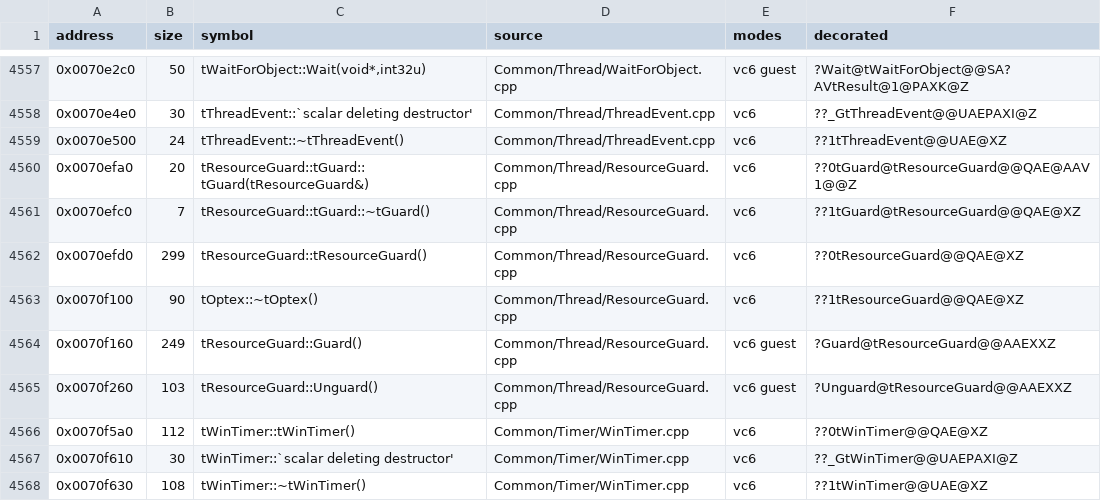
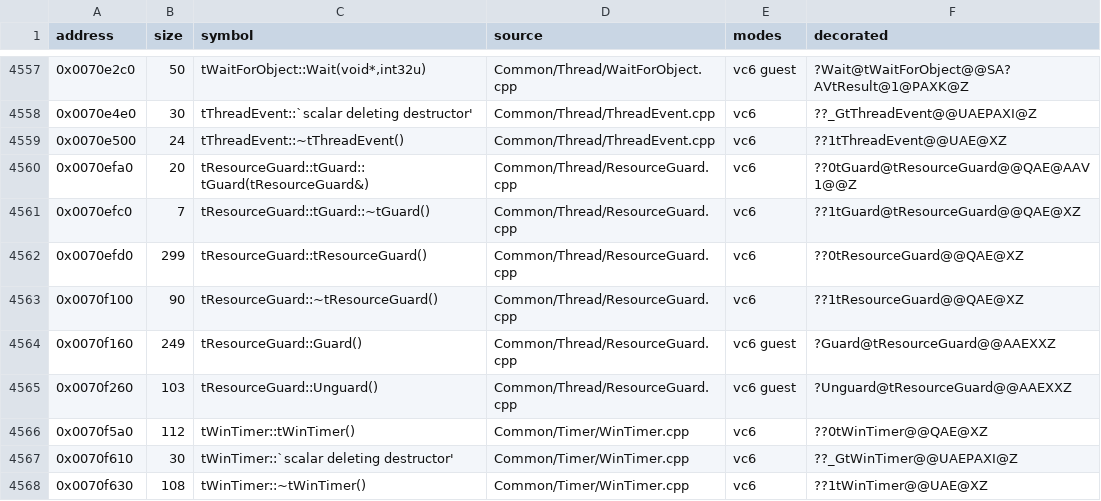
Before and after one commit to marinohardin/SFC2-decomp, a TSV file: op/manifest.tsv, drawn as a sheet; only a part is shown, gaps mark what is left out.

Commit message:
fix(op): claim 0x0070f100 on tResourceGuard's destructor
The object emits ??1tResourceGuard@@QAE@XZ there and no tOptex
destructor of its own; the annotation sat on the inline tOptex
destructor below it. Line count unchanged.

```diff
--- a/op/manifest.tsv
+++ b/op/manifest.tsv
@@ -4562,3 +4562,3 @@ address	size	symbol	source	modes	decorated
 0x0070efd0	299	tResourceGuard::tResourceGuard()	Common/Thread/ResourceGuard.cpp	vc6	??0tResourceGuard@@QAE@XZ
-0x0070f100	90	tOptex::~tOptex()	Common/Thread/ResourceGuard.cpp	vc6	??1tResourceGuard@@QAE@XZ
+0x0070f100	90	tResourceGuard::~tResourceGuard()	Common/Thread/ResourceGuard.cpp	vc6	??1tResourceGuard@@QAE@XZ
 0x0070f160	249	tResourceGuard::Guard()	Common/Thread/ResourceGuard.cpp	vc6 guest	?Guard@tResourceGuard@@AAEXXZ
```
Also changed, not shown: 2 other files.
